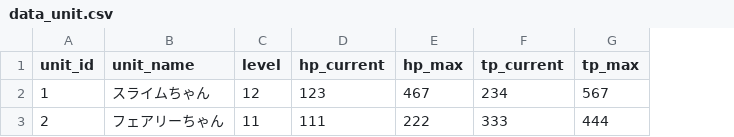
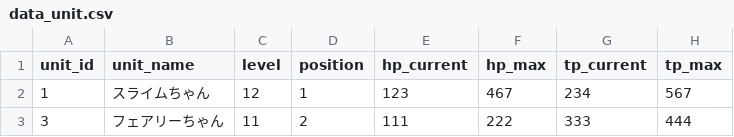
Before and after one commit to everystudio/rpgkit, a CSV file: Assets/Data/data_unit.csv, drawn as a sheet; only a part is shown; the diff names each change by its address in the sheet, - before the commit and + after, or states it on an @@ line.

```diff
--- a/Assets/Data/data_unit.csv
+++ b/Assets/Data/data_unit.csv
+column D (position), rows 2-3: 1 | 2
-A3 (unit_id): 2
+A3 (unit_id): 3
```
Also changed, not shown: Assets/Data/data_equip.csv, 18 other files.
